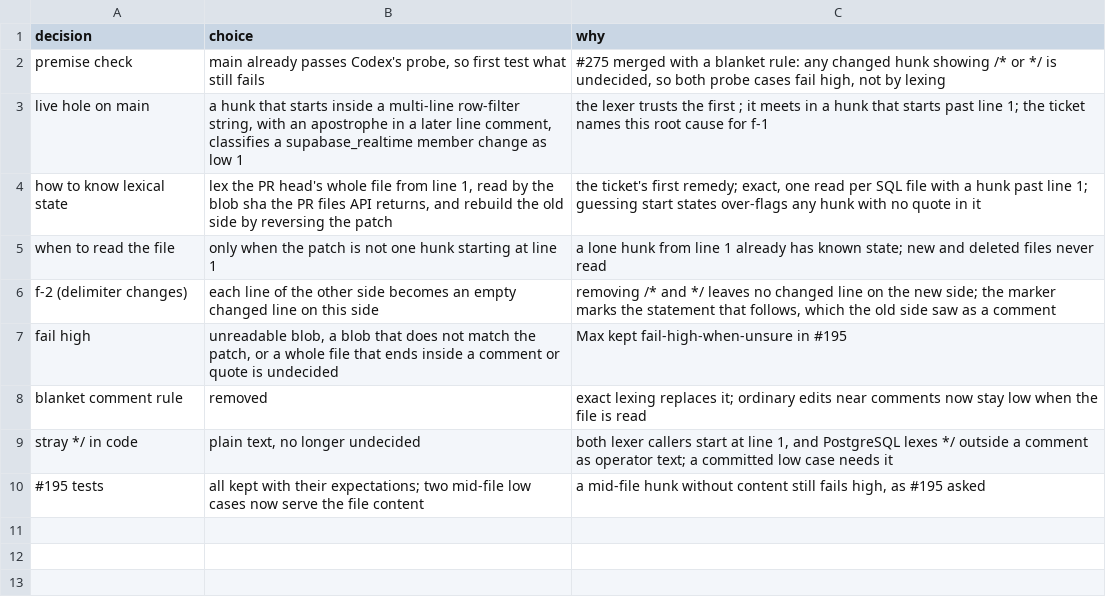
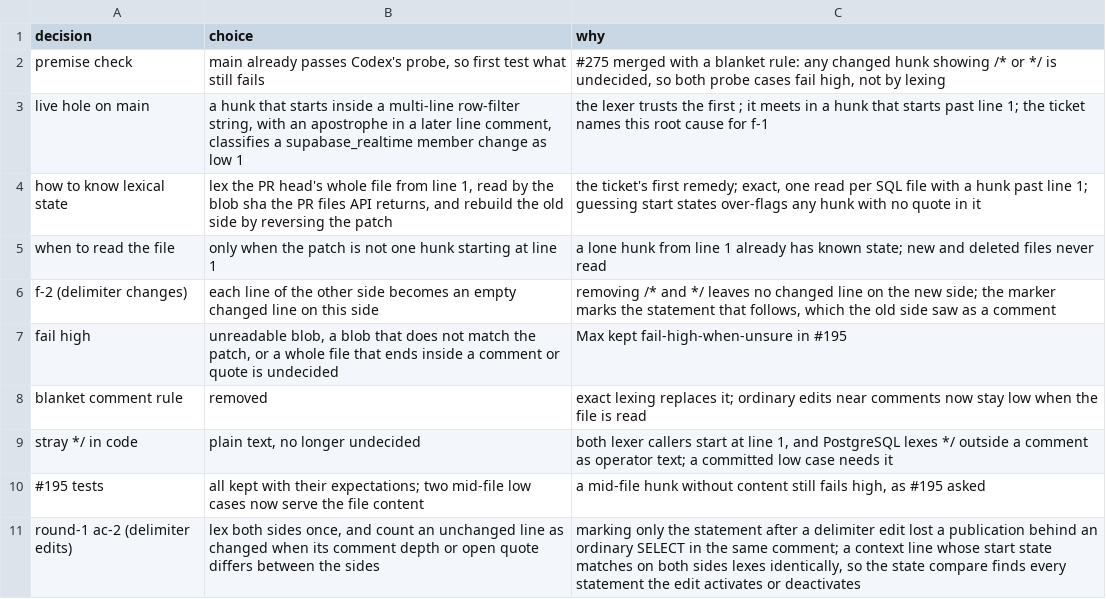
Before and after one commit to maxharris1/factory, a TSV file: docs/decisions/292-trail.tsv, drawn as a sheet.

```diff
--- a/docs/decisions/292-trail.tsv
+++ b/docs/decisions/292-trail.tsv
@@ -10 +10,2 @@ stray */ in code	plain text, no longer undecided	both lexer callers start at lin
 #195 tests	all kept with their expectations; two mid-file low cases now serve the file content	a mid-file hunk without content still fails high, as #195 asked
+round-1 ac-2 (delimiter edits)	lex both sides once, and count an unchanged line as changed when its comment depth or open quote differs between the sides	marking only the statement after a delimiter edit lost a publication behind an ordinary SELECT in the same comment; a context line whose start state matches on both sides lexes identically, so the state compare finds every statement the edit activates or deactivates
```
Also changed, not shown: 2 other files.
